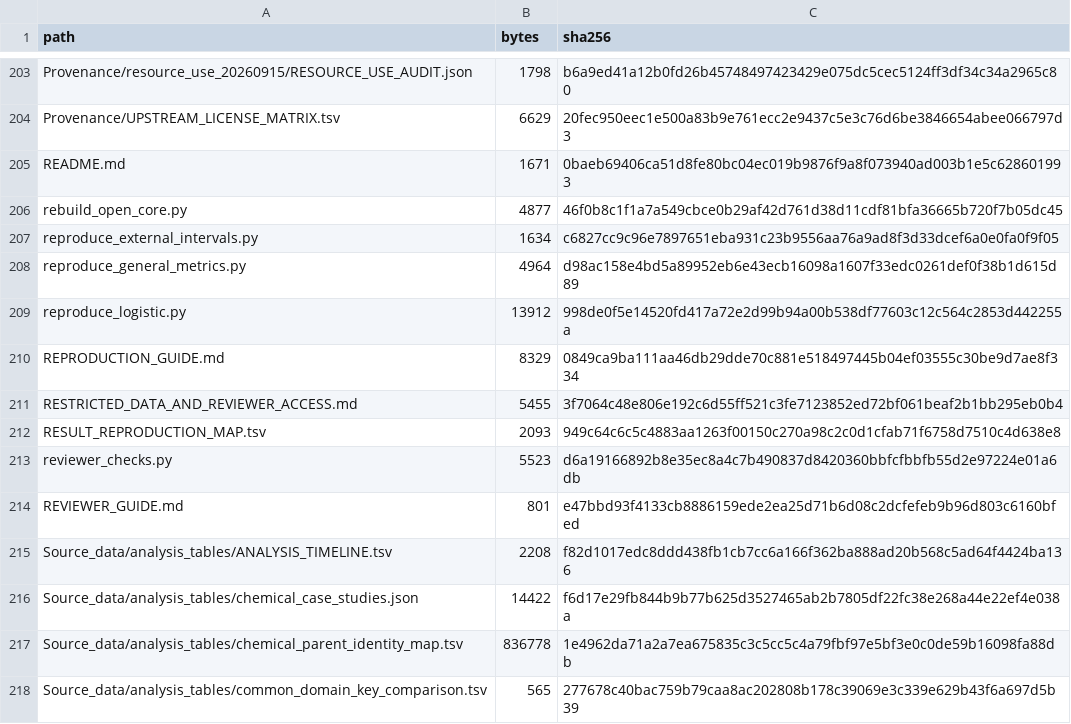
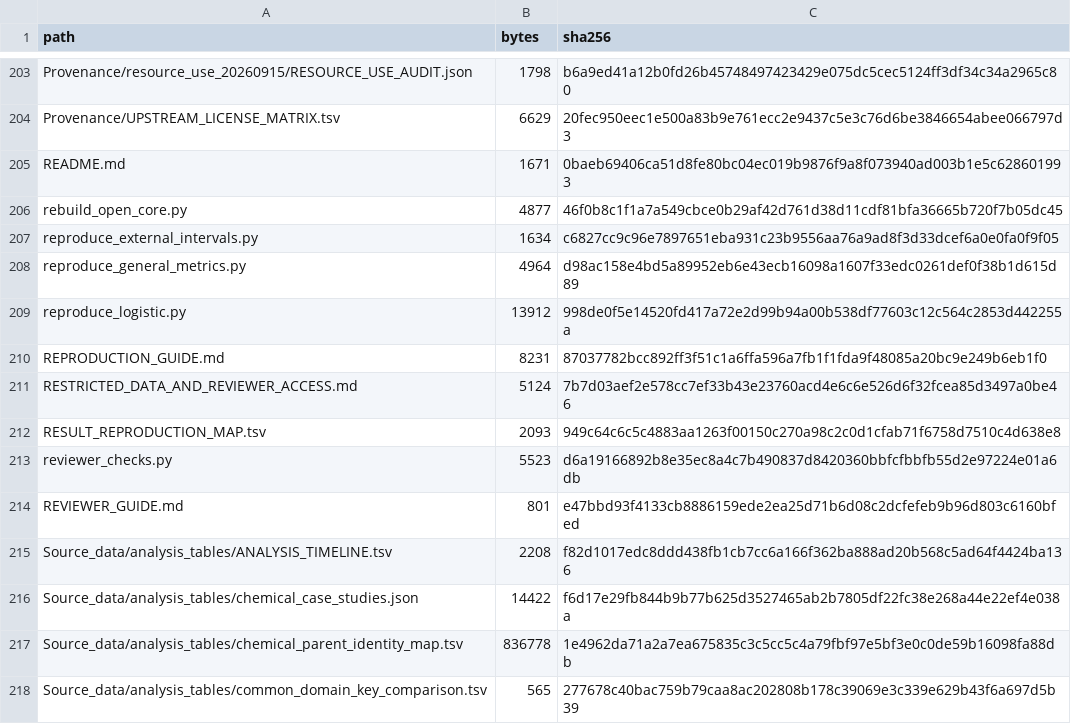
Before and after one commit to Eagan-lau/CYP_TRACE, a TSV file: paper/FILE_MANIFEST.tsv, drawn as a sheet; only a part is shown, gaps mark what is left out.

```diff
--- a/paper/FILE_MANIFEST.tsv
+++ b/paper/FILE_MANIFEST.tsv
@@ -209,4 +209,4 @@ reproduce_general_metrics.py	4964	d98ac158e4bd5a89952eb6e43ecb16098a1607f33edc02
 reproduce_logistic.py	13912	998de0f5e14520fd417a72e2d99b94a00b538df77603c12c564c2853d442255a
-REPRODUCTION_GUIDE.md	8329	0849ca9ba111aa46db29dde70c881e518497445b04ef03555c30be9d7ae8f334
-RESTRICTED_DATA_AND_REVIEWER_ACCESS.md	5455	3f7064c48e806e192c6d55ff521c3fe7123852ed72bf061beaf2b1bb295eb0b4
+REPRODUCTION_GUIDE.md	8231	87037782bcc892ff3f51c1a6ffa596a7fb1f1fda9f48085a20bc9e249b6eb1f0
+RESTRICTED_DATA_AND_REVIEWER_ACCESS.md	5124	7b7d03aef2e578cc7ef33b43e23760acd4e6c6e526d6f32fcea85d3497a0be46
 RESULT_REPRODUCTION_MAP.tsv	2093	949c64c6c5c4883aa1263f00150c270a98c2c0d1cfab71f6758d7510c4d638e8
```
Also changed, not shown: 7 other files.
